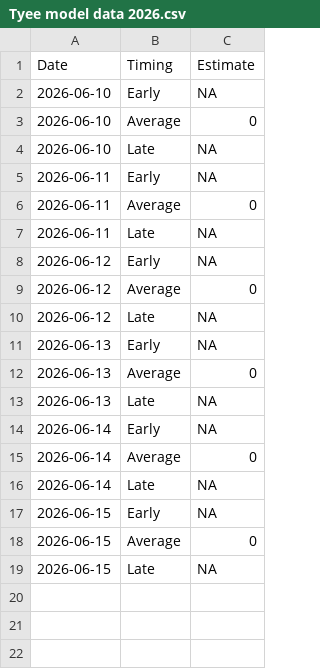
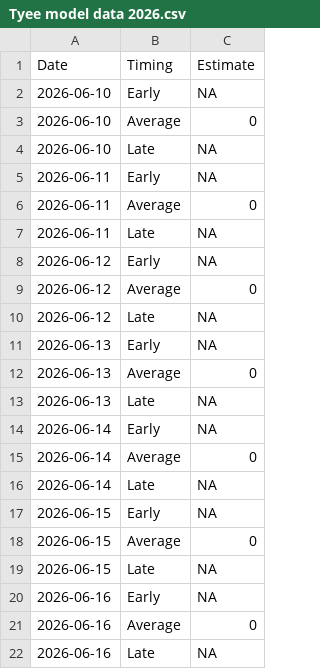
Before and after one commit to Coastland-Research/skeena-salmon-inseason-updates, a CSV file: data/current_year/Tyee model data 2026.csv, drawn as a sheet; the diff names each change by its address in the sheet, - before the commit and + after, or states it on an @@ line.

```diff
--- a/data/current_year/Tyee model data 2026.csv
+++ b/data/current_year/Tyee model data 2026.csv
+row 20: 2026-06-16 | Early | NA
+row 21: 2026-06-16 | Average | 0
+row 22: 2026-06-16 | Late | NA
```
Also changed, not shown: data/current_year/tyee data 2026.csv, 23 other files.
